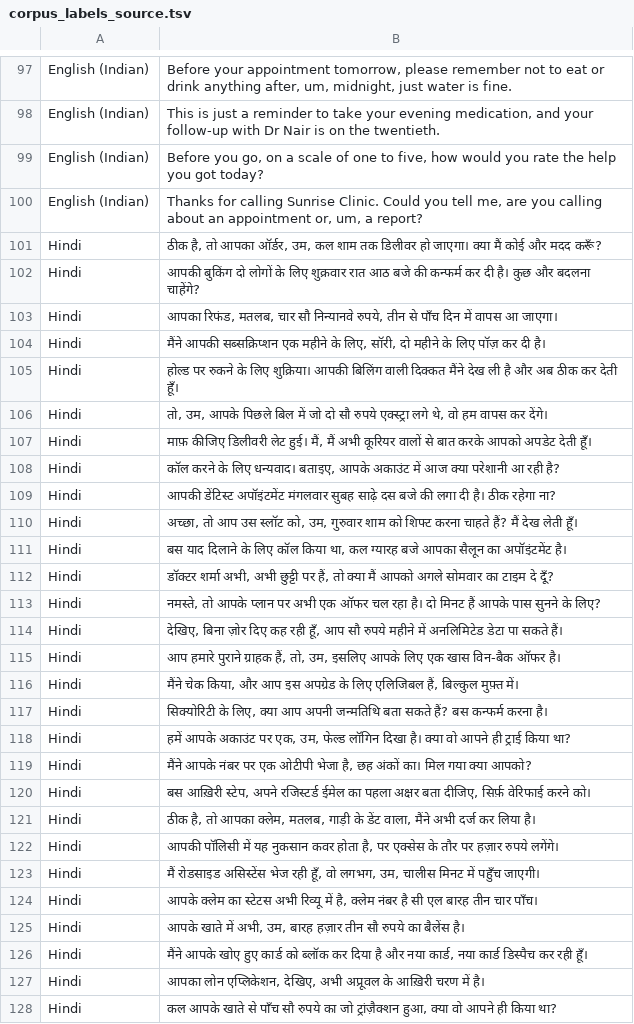
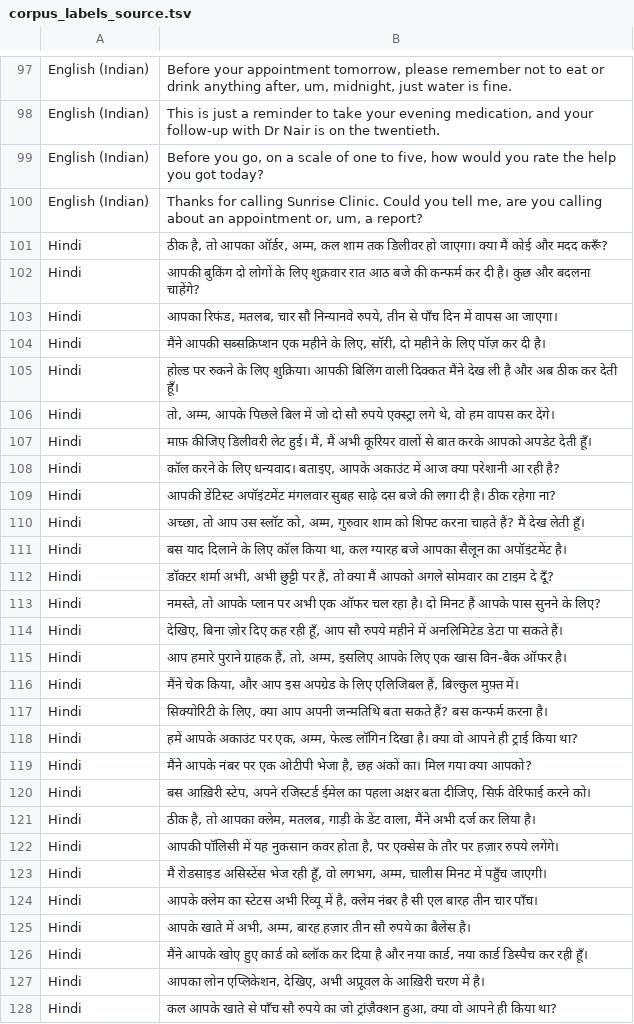
Before and after one commit to pranavdhadnekar-code/Dev-vs-Prod-Blind-Test, a TSV file: corpus_labels_source.tsv, drawn as a sheet; only a part is shown, gaps mark what is left out; the diff covers the shown part only.

```diff
--- a/corpus_labels_source.tsv
+++ b/corpus_labels_source.tsv
@@ -100,3 +100,3 @@ English (Indian)	Before you go, on a scale of one to five, how would you rate th
 English (Indian)	Thanks for calling Sunrise Clinic. Could you tell me, are you calling about an appointment or, um, a report?
-Hindi	ठीक है, तो आपका ऑर्डर, उम, कल शाम तक डिलीवर हो जाएगा। क्या मैं कोई और मदद करूँ?
+Hindi	ठीक है, तो आपका ऑर्डर, अम्म, कल शाम तक डिलीवर हो जाएगा। क्या मैं कोई और मदद करूँ?
 Hindi	आपकी बुकिंग दो लोगों के लिए शुक्रवार रात आठ बजे की कन्फर्म कर दी है। कुछ और बदलना चाहेंगे?
@@ -105,3 +105,3 @@ Hindi	मैंने आपकी सब्सक्रिप्शन एक
 Hindi	होल्ड पर रुकने के लिए शुक्रिया। आपकी बिलिंग वाली दिक्कत मैंने देख ली है और अब ठीक कर देती हूँ।
-Hindi	तो, उम, आपके पिछले बिल में जो दो सौ रुपये एक्स्ट्रा लगे थे, वो हम वापस कर देंगे।
+Hindi	तो, अम्म, आपके पिछले बिल में जो दो सौ रुपये एक्स्ट्रा लगे थे, वो हम वापस कर देंगे।
 Hindi	माफ़ कीजिए डिलीवरी लेट हुई। मैं, मैं अभी कूरियर वालों से बात करके आपको अपडेट देती हूँ।
@@ -109,3 +109,3 @@ Hindi	कॉल करने के लिए धन्यवाद। बता
 Hindi	आपकी डेंटिस्ट अपॉइंटमेंट मंगलवार सुबह साढ़े दस बजे की लगा दी है। ठीक रहेगा ना?
-Hindi	अच्छा, तो आप उस स्लॉट को, उम, गुरुवार शाम को शिफ्ट करना चाहते हैं? मैं देख लेती हूँ।
+Hindi	अच्छा, तो आप उस स्लॉट को, अम्म, गुरुवार शाम को शिफ्ट करना चाहते हैं? मैं देख लेती हूँ।
 Hindi	बस याद दिलाने के लिए कॉल किया था, कल ग्यारह बजे आपका सैलून का अपॉइंटमेंट है।
@@ -114,6 +114,6 @@ Hindi	नमस्ते, तो आपके प्लान पर अभी
 Hindi	देखिए, बिना ज़ोर दिए कह रही हूँ, आप सौ रुपये महीने में अनलिमिटेड डेटा पा सकते हैं।
-Hindi	आप हमारे पुराने ग्राहक हैं, तो, उम, इसलिए आपके लिए एक खास विन-बैक ऑफर है।
+Hindi	आप हमारे पुराने ग्राहक हैं, तो, अम्म, इसलिए आपके लिए एक खास विन-बैक ऑफर है।
 Hindi	मैंने चेक किया, और आप इस अपग्रेड के लिए एलिजिबल हैं, बिल्कुल मुफ़्त में।
 Hindi	सिक्योरिटी के लिए, क्या आप अपनी जन्मतिथि बता सकते हैं? बस कन्फर्म करना है।
-Hindi	हमें आपके अकाउंट पर एक, उम, फेल्ड लॉगिन दिखा है। क्या वो आपने ही ट्राई किया था?
+Hindi	हमें आपके अकाउंट पर एक, अम्म, फेल्ड लॉगिन दिखा है। क्या वो आपने ही ट्राई किया था?
 Hindi	मैंने आपके नंबर पर एक ओटीपी भेजा है, छह अंकों का। मिल गया क्या आपको?
@@ -122,5 +122,5 @@ Hindi	ठीक है, तो आपका क्लेम, मतलब, ग
 Hindi	आपकी पॉलिसी में यह नुकसान कवर होता है, पर एक्सेस के तौर पर हज़ार रुपये लगेंगे।
-Hindi	मैं रोडसाइड असिस्टेंस भेज रही हूँ, वो लगभग, उम, चालीस मिनट में पहुँच जाएगी।
+Hindi	मैं रोडसाइड असिस्टेंस भेज रही हूँ, वो लगभग, अम्म, चालीस मिनट में पहुँच जाएगी।
 Hindi	आपके क्लेम का स्टेटस अभी रिव्यू में है, क्लेम नंबर है सी एल बारह तीन चार पाँच।
-Hindi	आपके खाते में अभी, उम, बारह हज़ार तीन सौ रुपये का बैलेंस है।
+Hindi	आपके खाते में अभी, अम्म, बारह हज़ार तीन सौ रुपये का बैलेंस है।
 Hindi	मैंने आपके खोए हुए कार्ड को ब्लॉक कर दिया है और नया कार्ड, नया कार्ड डिस्पैच कर रही हूँ।
```
Also changed, not shown: 8 edited cells elsewhere in this file, voice_battle_corpus.tsv.
